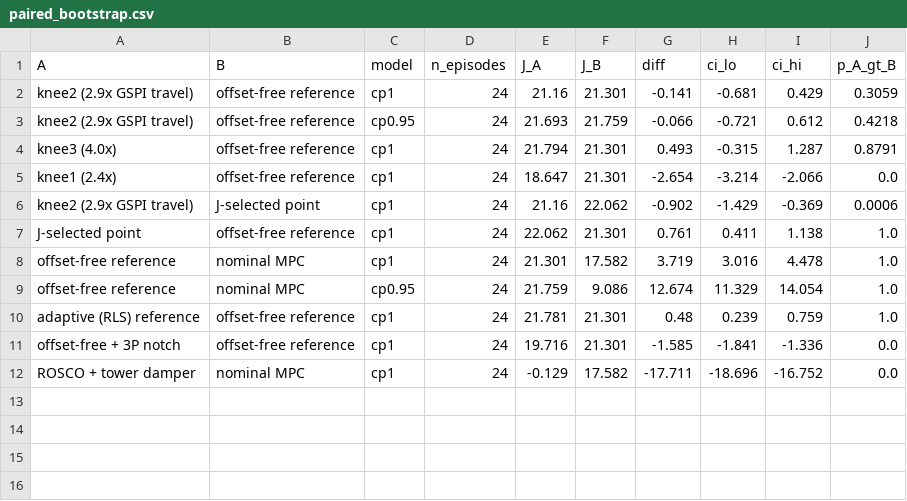
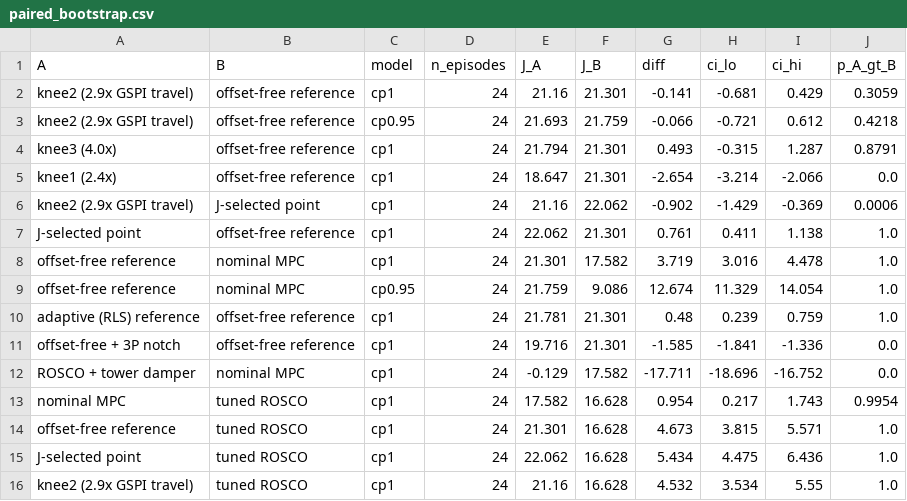
Before and after one commit to Hanny658/Region-aware-Agentic-RL-on-Wind-Turbine, a CSV file: docs/tables/paired_bootstrap.csv, drawn as a sheet; the diff names each change by its address in the sheet, - before the commit and + after, or states it on an @@ line.

Commit message:
roadmap s29: tuned ROSCO baseline (speed-filter corner 1.57 -> 3.42 rad/s) scores 16.2 / 17.1 held-out at 1.08x pitch travel; the MPC rows keep 4.5-5.4 J of their 21-22 J against it, the nominal MPC 1 J

```diff
--- a/docs/tables/paired_bootstrap.csv
+++ b/docs/tables/paired_bootstrap.csv
+row 13: nominal MPC | tuned ROSCO | cp1 | 24 | 17.582 | 16.628 | 0.954 | 0.217 | 1.743 | 0.9954
+row 14: offset-free reference | tuned ROSCO | cp1 | 24 | 21.301 | 16.628 | 4.673 | 3.815 | 5.571 | 1.0
+row 15: J-selected point | tuned ROSCO | cp1 | 24 | 22.062 | 16.628 | 5.434 | 4.475 | 6.436 | 1.0
+row 16: knee2 (2.9x GSPI travel) | tuned ROSCO | cp1 | 24 | 21.16 | 16.628 | 4.532 | 3.534 | 5.55 | 1.0
```
Also changed, not shown: 2 other files.
